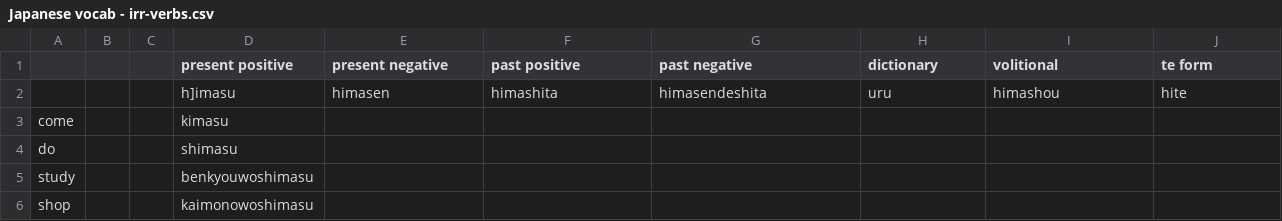
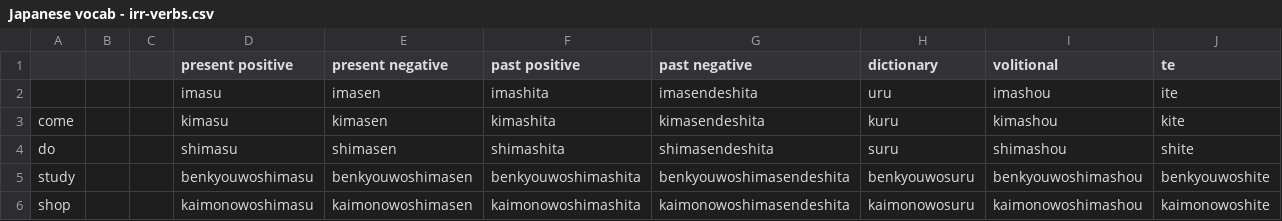
Before and after one commit to liamappelbe/liamappelbe.github.io, a CSV file: hiragana_crossword/words/Japanese vocab - irr-verbs.csv, drawn as a sheet; only a part is shown; the diff covers the shown part only.

```diff
--- a/hiragana_crossword/words/Japanese vocab - irr-verbs.csv
+++ b/hiragana_crossword/words/Japanese vocab - irr-verbs.csv
@@ -1,6 +1,6 @@
-,,,present positive,present negative,past positive,past negative,dictionary,volitional,te form
-,,,h]imasu,himasen,himashita,himasendeshita,uru,himashou,hite
-come,,,kimasu,,,,,,
-do,,,shimasu,,,,,,
-study,,,benkyouwoshimasu,,,,,,
-shop,,,kaimonowoshimasu,,,,,,
+,,,present positive,present negative,past positive,past negative,dictionary,volitional,te
+,,,imasu,imasen,imashita,imasendeshita,uru,imashou,ite
+come,,,kimasu,kimasen,kimashita,kimasendeshita,kuru,kimashou,kite
+do,,,shimasu,shimasen,shimashita,shimasendeshita,suru,shimashou,shite
+study,,,benkyouwoshimasu,benkyouwoshimasen,benkyouwoshimashita,benkyouwoshimasendeshita,benkyouwosuru,benkyouwoshimashou,benkyouwoshite
+shop,,,kaimonowoshimasu,kaimonowoshimasen,kaimonowoshimashita,kaimonowoshimasendeshita,kaimonowosuru,kaimonowoshimashou,kaimonowoshite
```
Also changed, not shown: 60 edited cells elsewhere in this file, hiragana_crossword/words/Japanese vocab - g1-verbs.csv, hiragana_crossword/words/Japanese vocab - g2-verbs.csv, 5 other files.
